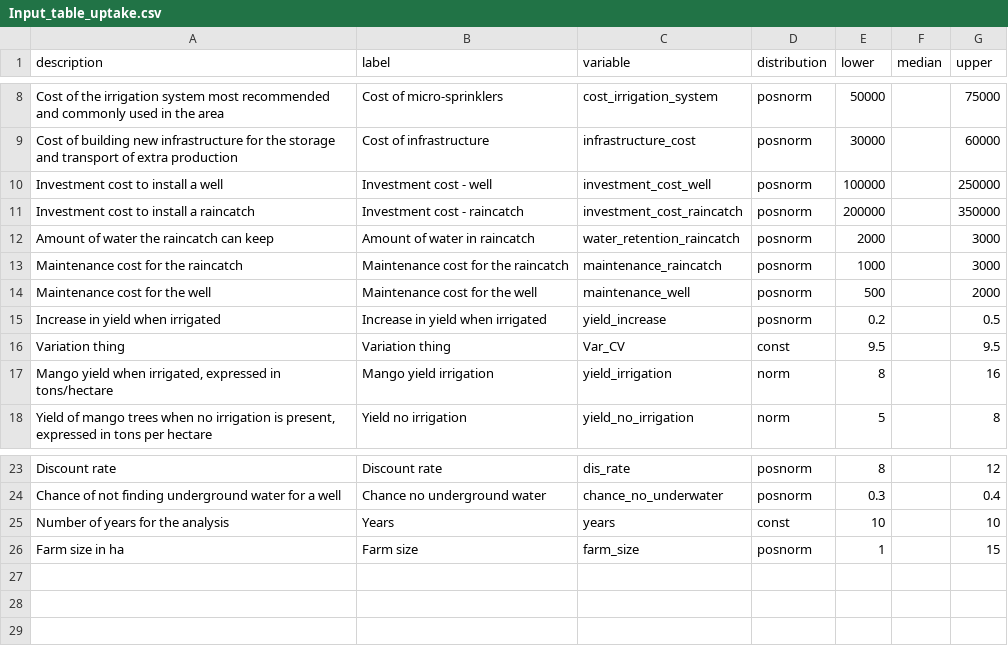
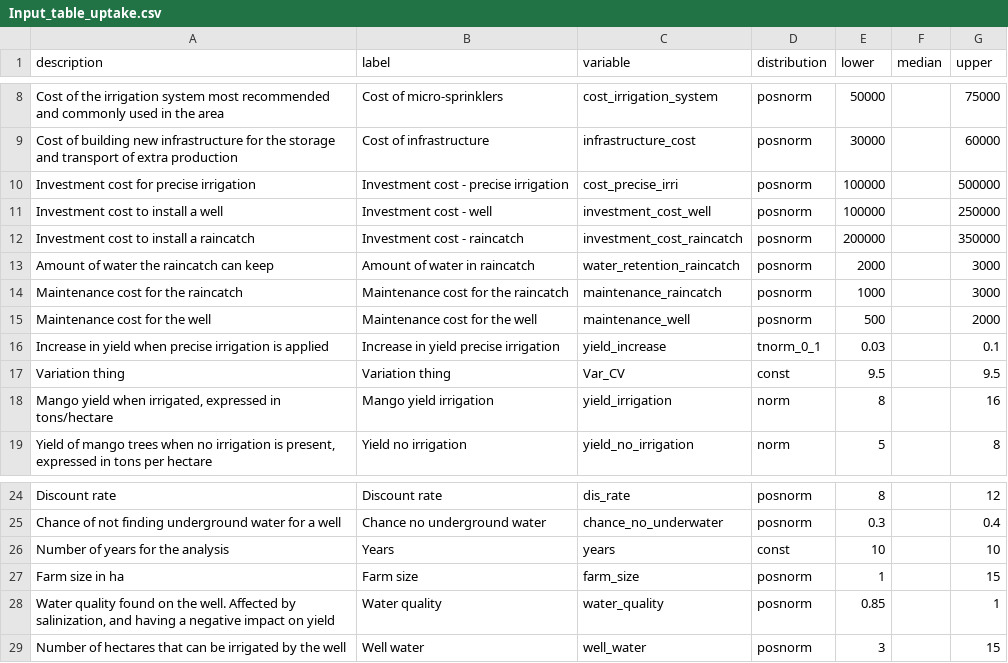
Before and after one commit to Alejandro-M-M/Mango_irrigation_DA, a CSV file: Input_table_uptake.csv, drawn as a sheet; only a part is shown, gaps mark what is left out; removed rows and columns are numbered as before the commit, all else as after; the diff names each change by its address in the sheet, - before the commit and + after, or states it on an @@ line.

```diff
--- a/Input_table_uptake.csv
+++ b/Input_table_uptake.csv
+row 10: Investment cost for precise irrigation | Investment cost - precise irrigation | cost_precise_irri | posnorm | 100000 |  | 500000
-row 15: Increase in yield when irrigated | Increase in yield when irrigated | yield_increase | posnorm | 0.2 |  | 0.5
+row 16: Increase in yield when precise irrigation is applied | Increase in yield precise irrigation | yield_increase | tnorm_0_1 | 0.03 |  | 0.1
+row 28: Water quality found on the well. Affected by salinization, and having a negative impact on yield | Water quality | water_quality | posnorm | 0.85 |  | 1
+row 29: Number of hectares that can be irrigated by the well | Well water | well_water | posnorm | 3 |  | 15
```
Also changed, not shown: 2 other files.
